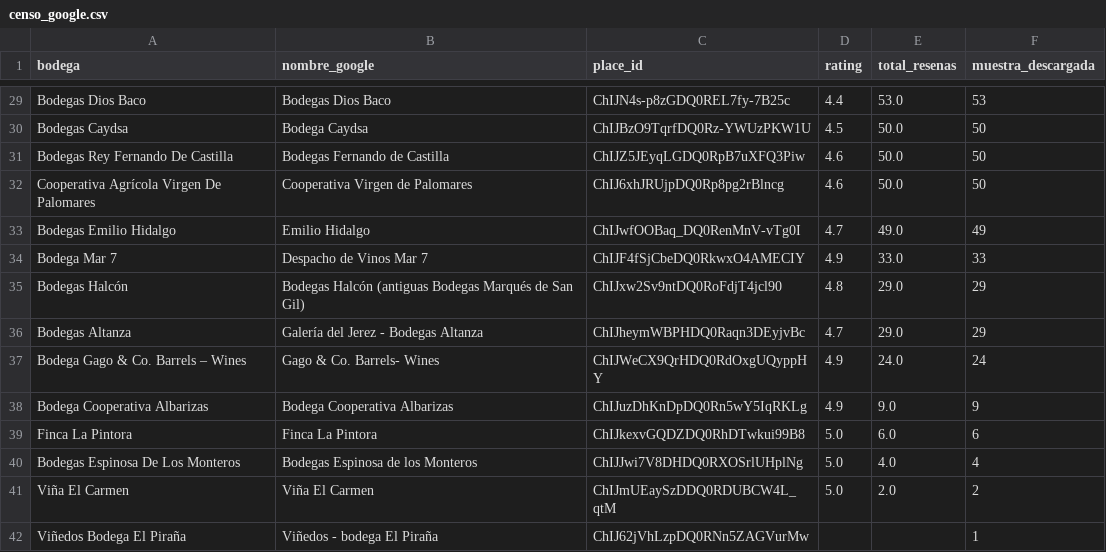
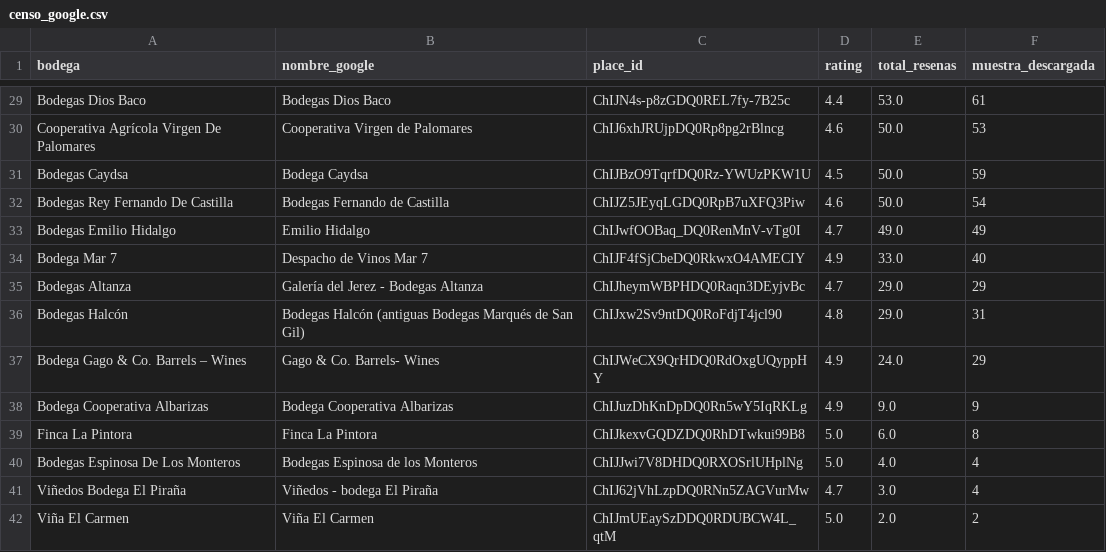
Before and after one commit to Antonio-Ramos-UCA/enolytics, a CSV file: datos/procesado/censo_google.csv, drawn as a sheet; only a part is shown, gaps mark what is left out; removed rows and columns are numbered as before the commit, all else as after; the diff covers the shown part only; the diff names each change by its address in the sheet, - before the commit and + after, or states it on an @@ line.

```diff
--- a/datos/procesado/censo_google.csv
+++ b/datos/procesado/censo_google.csv
-F29 (muestra_descargada): 53
+F29 (muestra_descargada): 61
+row 30: Cooperativa Agrícola Virgen De Palomares | Cooperativa Virgen de Palomares | ChIJ6xhJRUjpDQ0Rp8pg2rBlncg | 4.6 | 50.0 | 53
-F31 (muestra_descargada): 50
+F31 (muestra_descargada): 59
-F32 (muestra_descargada): 50
+F32 (muestra_descargada): 54
-row 32: Cooperativa Agrícola Virgen De Palomares | Cooperativa Virgen de Palomares | ChIJ6xhJRUjpDQ0Rp8pg2rBlncg | 4.6 | 50.0 | 50
-F34 (muestra_descargada): 33
+F34 (muestra_descargada): 40
-row 35: Bodegas Halcón | Bodegas Halcón (antiguas Bodegas Marqués de San Gil) | ChIJxw2Sv9ntDQ0RoFdjT4jcl90 | 4.8 | 29.0 | 29
+row 36: Bodegas Halcón | Bodegas Halcón (antiguas Bodegas Marqués de San Gil) | ChIJxw2Sv9ntDQ0RoFdjT4jcl90 | 4.8 | 29.0 | 31
-F37 (muestra_descargada): 24
+F37 (muestra_descargada): 29
-F39 (muestra_descargada): 6
+F39 (muestra_descargada): 8
+row 41: Viñedos Bodega El Piraña | Viñedos - bodega El Piraña | ChIJ62jVhLzpDQ0RNn5ZAGVurMw | 4.7 | 3.0 | 4
-row 42: Viñedos Bodega El Piraña | Viñedos - bodega El Piraña | ChIJ62jVhLzpDQ0RNn5ZAGVurMw |  |  | 1
```
Also changed, not shown: 1 added row, 1 removed row and 24 edited cells elsewhere in this file, datos/procesado/competidores.csv, datos/procesado/competidores_viables.csv, 4 other files.
